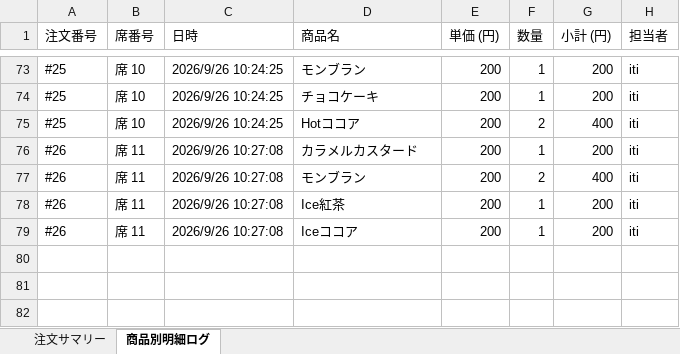
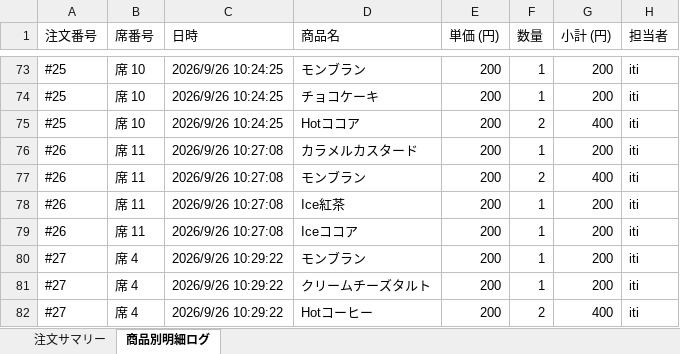
Before and after one commit to issei-desu/olive, an Excel workbook: sales_log.xlsx, sheet 商品別明細ログ, drawn as a sheet; only a part is shown, gaps mark what is left out; values as stored, in another font and other column widths than the file's, no borders; the diff names each change by its address in the sheet, - before the commit and + after, or states it on an @@ line.

Commit message:
Auto-sync sales log to Excel via POS

```diff
--- a/sales_log.xlsx (sheet 商品別明細ログ)
+++ b/sales_log.xlsx (sheet 商品別明細ログ)
+row 80: #27 | 席 4 | 2026/9/26 10:29:22 | モンブラン | 200 | 1 | 200 | iti
+row 81: #27 | 席 4 | 2026/9/26 10:29:22 | クリームチーズタルト | 200 | 1 | 200 | iti
+row 82: #27 | 席 4 | 2026/9/26 10:29:22 | Hotコーヒー | 200 | 2 | 400 | iti
```
Also changed, not shown: sheet 注文サマリー.
